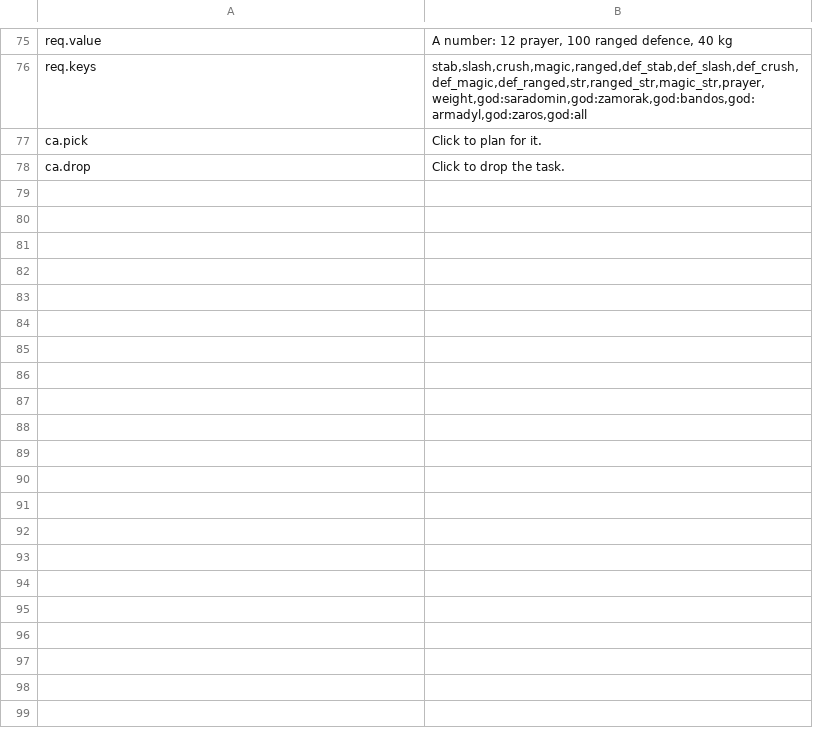
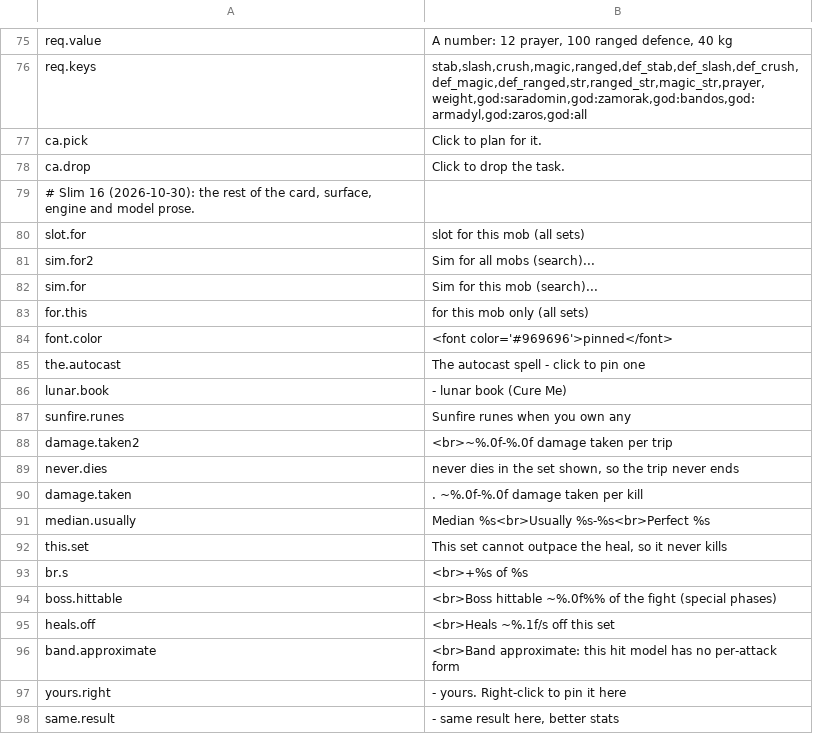
Before and after one commit to AKAddons/runelite-loadout-lab, a TSV file: src/main/resources/com/loadoutlab/render/text.tsv, drawn as a sheet; only a part is shown, gaps mark what is left out; the diff covers the shown part only; the diff names each change by its address in the sheet, - before the commit and + after, or states it on an @@ line.

```diff
--- a/src/main/resources/com/loadoutlab/render/text.tsv
+++ b/src/main/resources/com/loadoutlab/render/text.tsv
+row 79: # Slim 16 (2026-10-30): the rest of the card, surface, engine and model prose.
+row 80: slot.for | slot for this mob (all sets)
+row 81: sim.for2 | Sim for all mobs (search)...
+row 82: sim.for | Sim for this mob (search)...
+row 83: for.this | for this mob only (all sets)
+row 84: font.color | <font color='#969696'>pinned</font>
+row 85: the.autocast | The autocast spell - click to pin one
+row 86: lunar.book | - lunar book (Cure Me)
+row 87: sunfire.runes | Sunfire runes when you own any
+row 88: damage.taken2 | <br>~%.0f-%.0f damage taken per trip
+row 89: never.dies | never dies in the set shown, so the trip never ends
+row 90: damage.taken | . ~%.0f-%.0f damage taken per kill
+row 91: median.usually | Median %s<br>Usually %s-%s<br>Perfect %s
+row 92: this.set | This set cannot outpace the heal, so it never kills
+row 93: br.s | <br>+%s of %s
+row 94: boss.hittable | <br>Boss hittable ~%.0f%% of the fight (special phases)
+row 95: heals.off | <br>Heals ~%.1f/s off this set
+row 96: band.approximate | <br>Band approximate: this hit model has no per-attack form
+row 97: yours.right | - yours. Right-click to pin it here
+row 98: same.result | - same result here, better stats
```
Also changed, not shown: 63 added rows elsewhere in this file, 15 other files.
